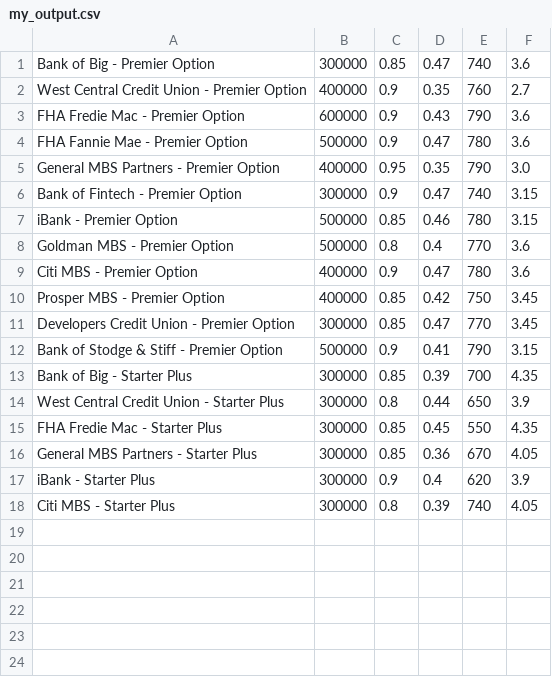
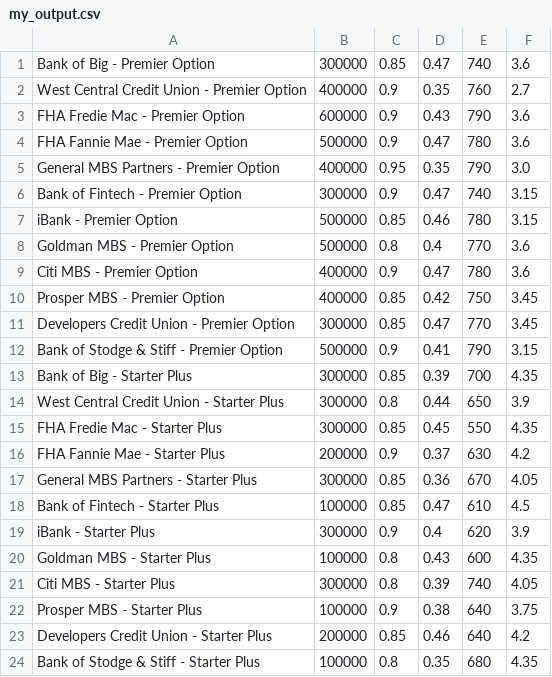
Before and after one commit to KCorstor/Challenge2, a CSV file: loan_qualifier_app/my_output.csv, drawn as a sheet.

Commit message:
I got the output to work

```diff
--- a/loan_qualifier_app/my_output.csv
+++ b/loan_qualifier_app/my_output.csv
@@ -15,4 +15,10 @@ West Central Credit Union - Starter Plus,300000,0.8,0.44,650,3.9
 FHA Fredie Mac - Starter Plus,300000,0.85,0.45,550,4.35
+FHA Fannie Mae - Starter Plus,200000,0.9,0.37,630,4.2
 General MBS Partners - Starter Plus,300000,0.85,0.36,670,4.05
+Bank of Fintech - Starter Plus,100000,0.85,0.47,610,4.5
 iBank - Starter Plus,300000,0.9,0.4,620,3.9
+Goldman MBS - Starter Plus,100000,0.8,0.43,600,4.35
 Citi MBS - Starter Plus,300000,0.8,0.39,740,4.05
+Prosper MBS - Starter Plus,100000,0.9,0.38,640,3.75
+Developers Credit Union - Starter Plus,200000,0.85,0.46,640,4.2
+Bank of Stodge & Stiff - Starter Plus,100000,0.8,0.35,680,4.35
```
Also changed, not shown: 1 other file.
